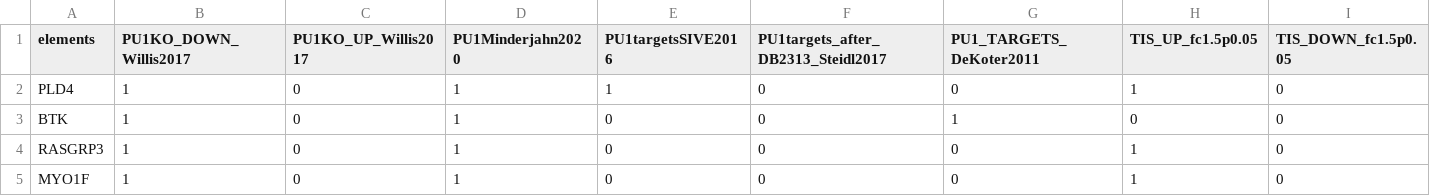
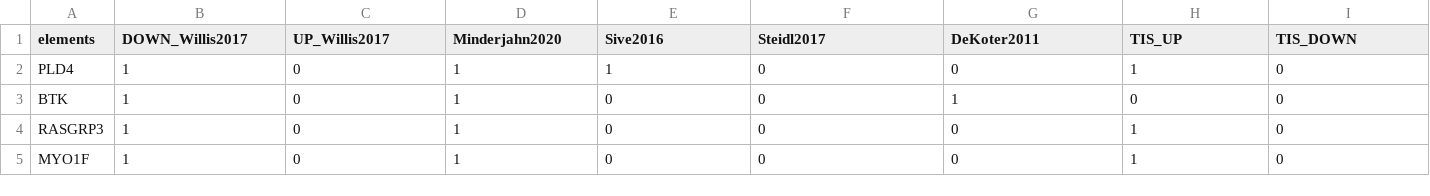
Before and after one commit to quickaccessfor/projectrnaseqanalysis, a CSV file: PU1sets_upset.csv, drawn as a sheet; only a part is shown; the diff covers the shown part only; the diff names each change by its address in the sheet, - before the commit and + after, or states it on an @@ line.

Commit message:
Update PU1sets_upset.csv
Renamed gene sets to simplify display and recognition

```diff
--- a/PU1sets_upset.csv
+++ b/PU1sets_upset.csv
-B1: PU1KO_DOWN_Willis2017
+B1: DOWN_Willis2017
-C1: PU1KO_UP_Willis2017
+C1: UP_Willis2017
-D1: PU1Minderjahn2020
+D1: Minderjahn2020
-E1: PU1targetsSIVE2016
+E1: Sive2016
-F1: PU1targets_after_DB2313_Steidl2017
+F1: Steidl2017
-G1: PU1_TARGETS_DeKoter2011
+G1: DeKoter2011
-H1: TIS_UP_fc1.5p0.05
+H1: TIS_UP
-I1: TIS_DOWN_fc1.5p0.05
+I1: TIS_DOWN
```
Also changed, not shown: 4 edited cells elsewhere in this file.
